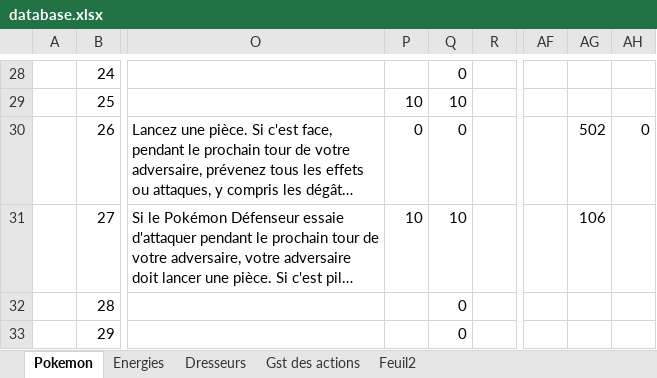
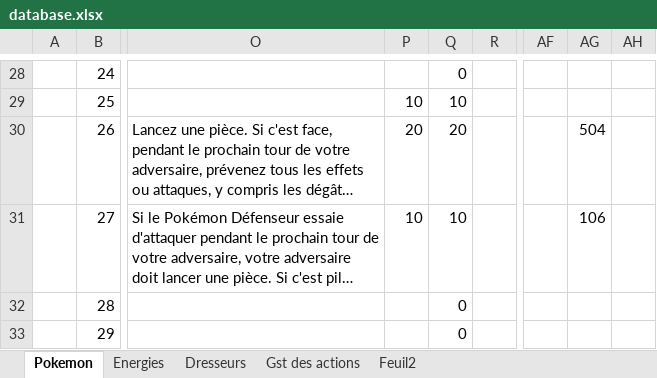
Before and after one commit to Latlante/PokemonTradingCardQML, an Excel workbook: database/database.xlsx, sheet Pokemon, drawn as a sheet; only a part is shown, gaps mark what is left out; long unchanged cells end in …; values as stored, in another font and other column widths than the file's, no borders; the diff names each change by its address in the sheet, - before the commit and + after, or states it on an @@ line.

```diff
--- a/database/database.xlsx (sheet Pokemon)
+++ b/database/database.xlsx (sheet Pokemon)
-P30: 0
+P30: 20
-Q30: 0
+Q30: 20
-AG30: 502
+AG30: 504
-AH30: 0
+AH30: (empty)
```
Also changed, not shown: sheet Dresseurs, 21 other files.
